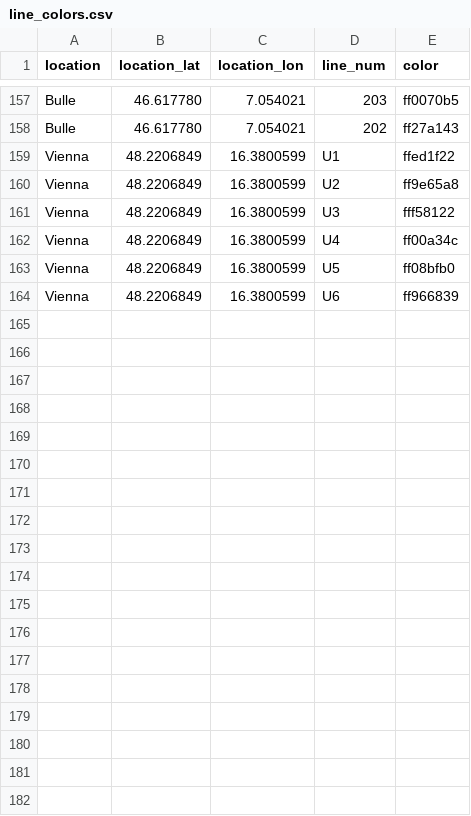
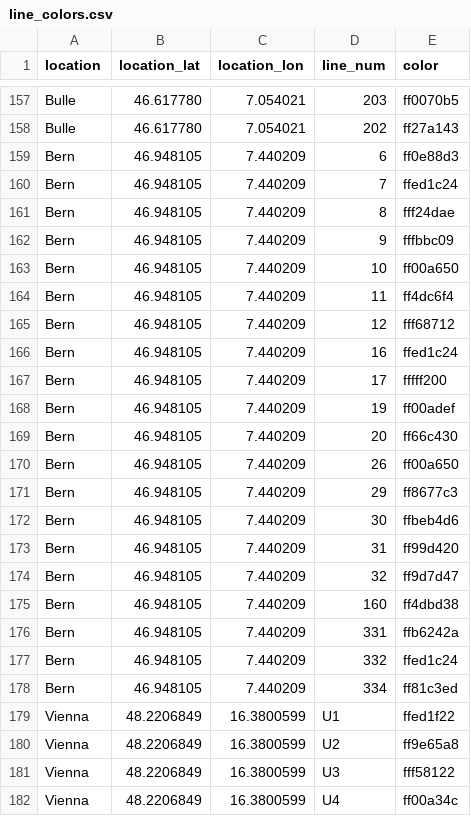
Before and after one commit to FarawayTech/Transport, a CSV file: mongo_import/data/line_colors.csv, drawn as a sheet; only a part is shown, gaps mark what is left out; the shorter side is filled out with more unchanged rows; the diff names each change by its address in the sheet, - before the commit and + after, or states it on an @@ line.

Commit message:
Bern colors, fixes #2

```diff
--- a/mongo_import/data/line_colors.csv
+++ b/mongo_import/data/line_colors.csv
+row 159: Bern | 46.948105 | 7.440209 | 6 | ff0e88d3
+row 160: Bern | 46.948105 | 7.440209 | 7 | ffed1c24
+row 161: Bern | 46.948105 | 7.440209 | 8 | fff24dae
+row 162: Bern | 46.948105 | 7.440209 | 9 | fffbbc09
+row 163: Bern | 46.948105 | 7.440209 | 10 | ff00a650
+row 164: Bern | 46.948105 | 7.440209 | 11 | ff4dc6f4
+row 165: Bern | 46.948105 | 7.440209 | 12 | fff68712
+row 166: Bern | 46.948105 | 7.440209 | 16 | ffed1c24
+row 167: Bern | 46.948105 | 7.440209 | 17 | fffff200
+row 168: Bern | 46.948105 | 7.440209 | 19 | ff00adef
+row 169: Bern | 46.948105 | 7.440209 | 20 | ff66c430
+row 170: Bern | 46.948105 | 7.440209 | 26 | ff00a650
+row 171: Bern | 46.948105 | 7.440209 | 29 | ff8677c3
+row 172: Bern | 46.948105 | 7.440209 | 30 | ffbeb4d6
+row 173: Bern | 46.948105 | 7.440209 | 31 | ff99d420
+row 174: Bern | 46.948105 | 7.440209 | 32 | ff9d7d47
+row 175: Bern | 46.948105 | 7.440209 | 160 | ff4dbd38
+row 176: Bern | 46.948105 | 7.440209 | 331 | ffb6242a
+row 177: Bern | 46.948105 | 7.440209 | 332 | ffed1c24
+row 178: Bern | 46.948105 | 7.440209 | 334 | ff81c3ed
```
